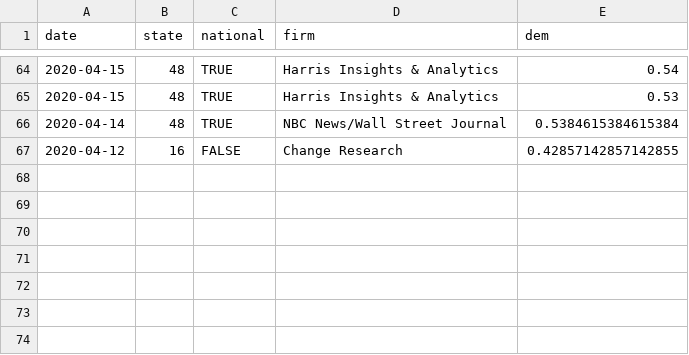
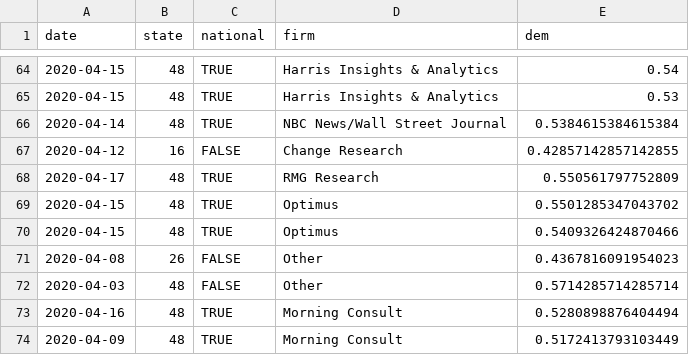
Before and after one commit to CoryMcCartan/president, a CSV file: docs/polls.csv, drawn as a sheet; only a part is shown, gaps mark what is left out; the diff names each change by its address in the sheet, - before the commit and + after, or states it on an @@ line.

```diff
--- a/docs/polls.csv
+++ b/docs/polls.csv
+row 68: 2020-04-17 | 48 | TRUE | RMG Research | 0.550561797752809
+row 69: 2020-04-15 | 48 | TRUE | Optimus | 0.5501285347043702
+row 70: 2020-04-15 | 48 | TRUE | Optimus | 0.5409326424870466
+row 71: 2020-04-08 | 26 | FALSE | Other | 0.4367816091954023
+row 72: 2020-04-03 | 48 | FALSE | Other | 0.5714285714285714
+row 73: 2020-04-16 | 48 | TRUE | Morning Consult | 0.5280898876404494
+row 74: 2020-04-09 | 48 | TRUE | Morning Consult | 0.5172413793103449
```
Also changed, not shown: docs/history.csv, docs/state_history.csv, 2 other files.
